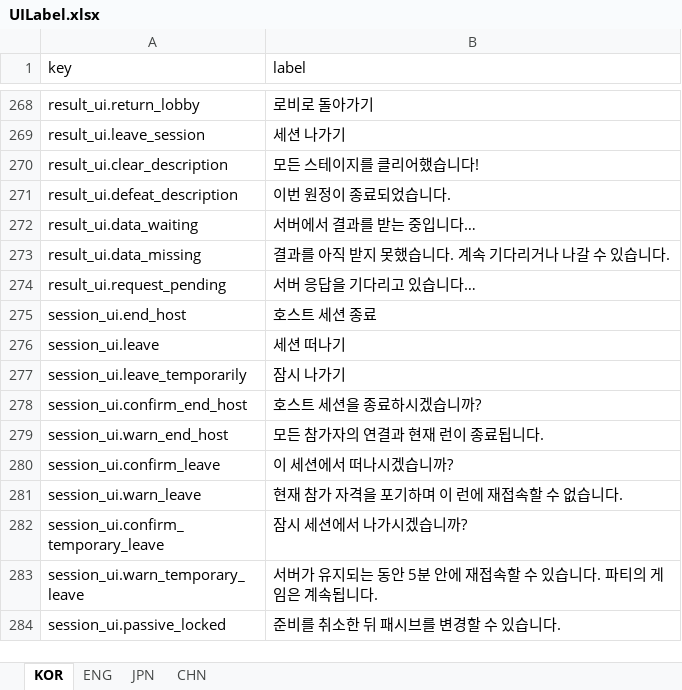
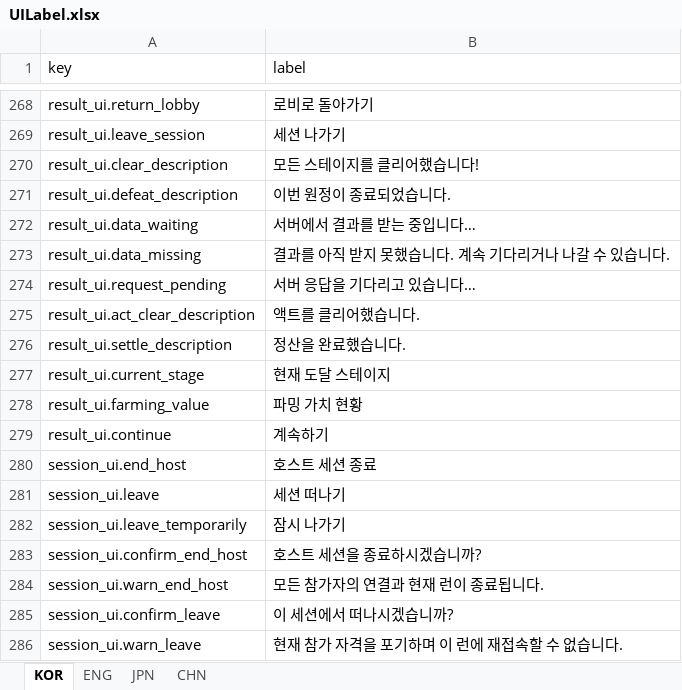
Before and after one commit to jolab4723/Project2, an Excel workbook: Assets/Resources/DataFiles/UIData/1. ExcelFile/UILabel.xlsx, sheet KOR, drawn as a sheet; only a part is shown, gaps mark what is left out; the shorter side is filled out with more unchanged rows; values as stored, in another font and other column widths than the file's, no borders; the diff names each change by its address in the sheet, - before the commit and + after, or states it on an @@ line.

```diff
--- a/Assets/Resources/DataFiles/UIData/1. ExcelFile/UILabel.xlsx (sheet KOR)
+++ b/Assets/Resources/DataFiles/UIData/1. ExcelFile/UILabel.xlsx (sheet KOR)
+row 275: result_ui.act_clear_description | 액트를 클리어했습니다.
+row 276: result_ui.settle_description | 정산을 완료했습니다.
+row 277: result_ui.current_stage | 현재 도달 스테이지
+row 278: result_ui.farming_value | 파밍 가치 현황
+row 279: result_ui.continue | 계속하기
```
Also changed, not shown: sheet ENG, sheet CHN, sheet JPN, 7 other files.
